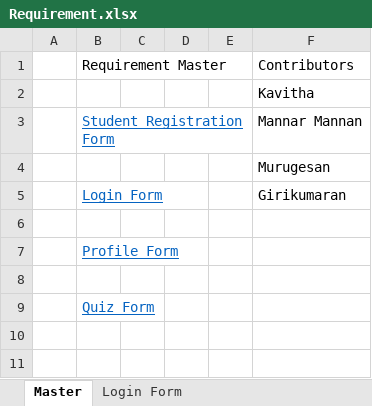
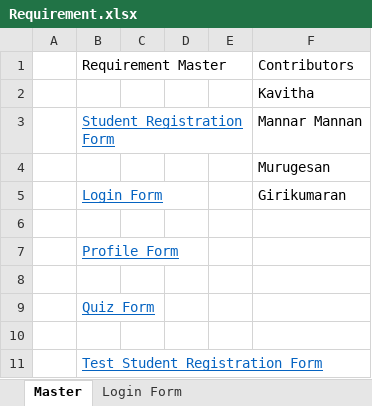
Before and after one commit to Kavitha78/Web-application, an Excel workbook: Requirement.xlsx, sheet Master, drawn as a sheet; values as stored, in another font and other column widths than the file's, no borders; the diff names each change by its address in the sheet, - before the commit and + after, or states it on an @@ line.

Commit message:
Link given to all forms in the master form and sheet updated today
Link given to all forms in the master form

```diff
--- a/Requirement.xlsx (sheet Master)
+++ b/Requirement.xlsx (sheet Master)
+row 10: (empty)
+row 11:  | Test_Student_Registration_Form
```
